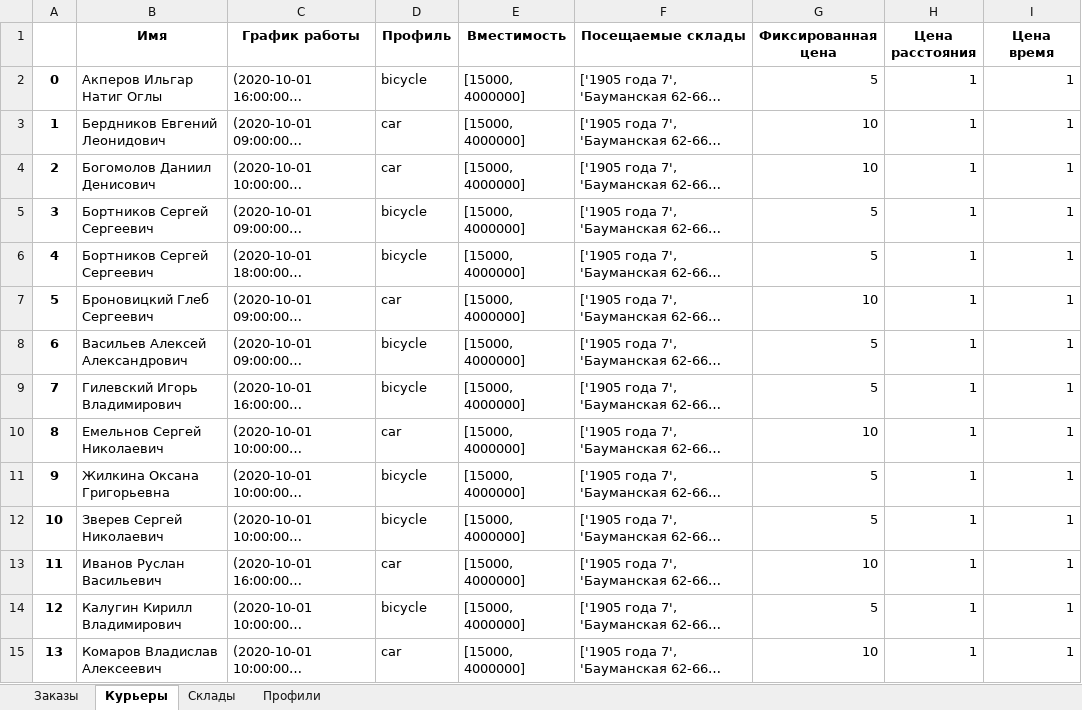
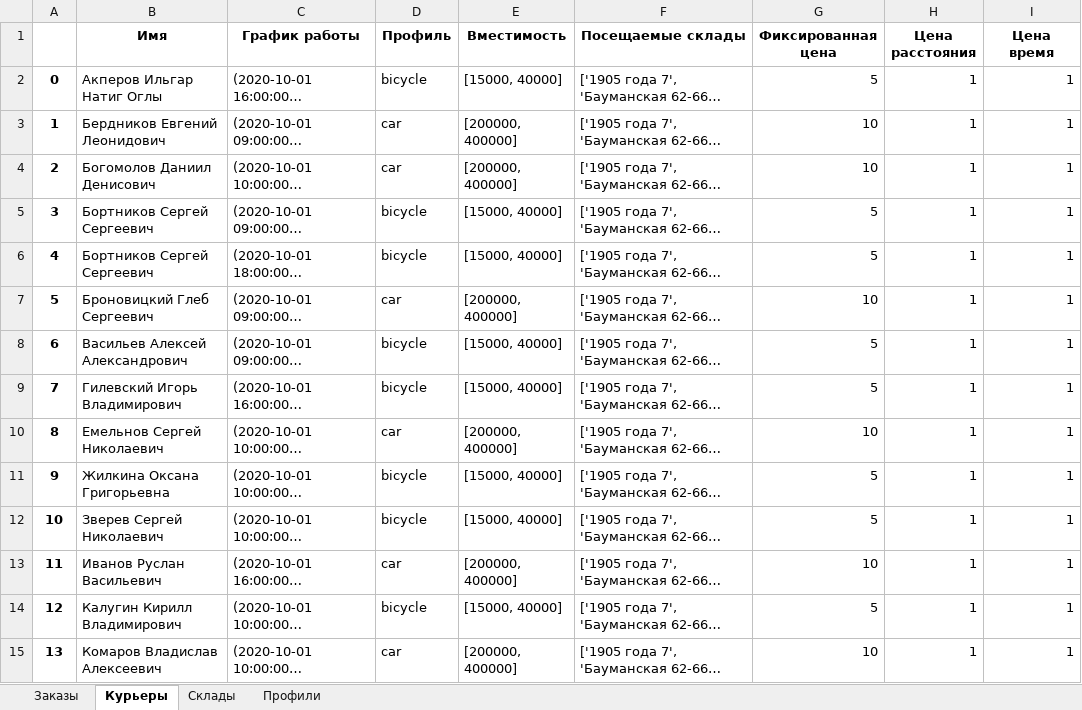
Before and after one commit to Madrich-routes/routes_laboratory, an Excel workbook: madrich/data/eapteka.xlsx, sheet Курьеры, drawn as a sheet; only a part is shown; long unchanged cells end in …; values as stored, in another font and other column widths than the file's, no borders; the diff covers the shown part only; the diff names each change by its address in the sheet, - before the commit and + after, or states it on an @@ line.

Commit message:
couriers

```diff
--- a/madrich/data/eapteka.xlsx (sheet Курьеры)
+++ b/madrich/data/eapteka.xlsx (sheet Курьеры)
-E2 (Вместимость): [15000, 4000000]
+E2 (Вместимость): [15000, 40000]
-E3:E4 (Вместимость): [15000, 4000000]
+E3:E4 (Вместимость): [200000, 400000]
-E5:E6 (Вместимость): [15000, 4000000]
+E5:E6 (Вместимость): [15000, 40000]
-E7 (Вместимость): [15000, 4000000]
+E7 (Вместимость): [200000, 400000]
-E8:E9 (Вместимость): [15000, 4000000]
+E8:E9 (Вместимость): [15000, 40000]
-E10 (Вместимость): [15000, 4000000]
+E10 (Вместимость): [200000, 400000]
-E11:E12 (Вместимость): [15000, 4000000]
+E11:E12 (Вместимость): [15000, 40000]
-E13 (Вместимость): [15000, 4000000]
+E13 (Вместимость): [200000, 400000]
-E14 (Вместимость): [15000, 4000000]
+E14 (Вместимость): [15000, 40000]
-E15 (Вместимость): [15000, 4000000]
+E15 (Вместимость): [200000, 400000]
```
Also changed, not shown: 20 edited cells elsewhere in this sheet.
